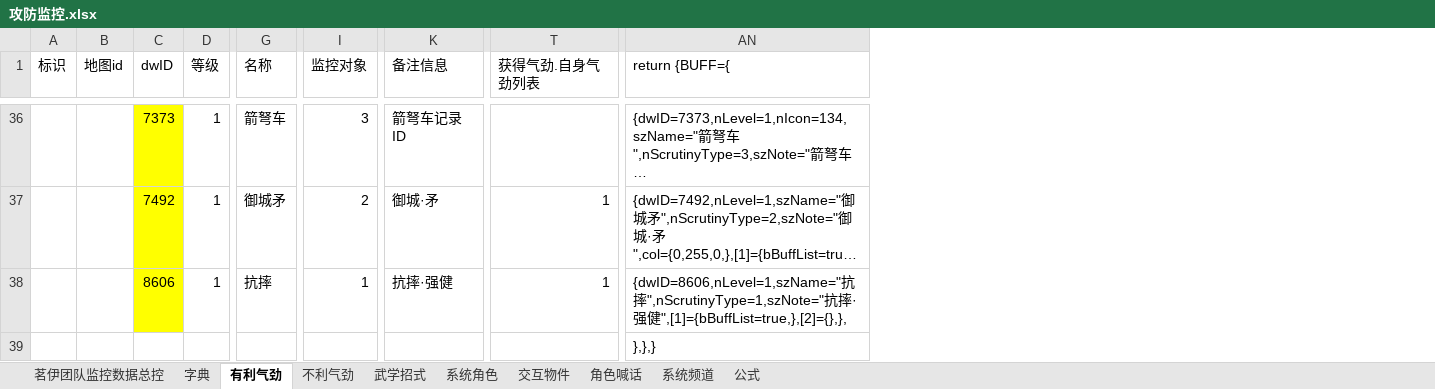
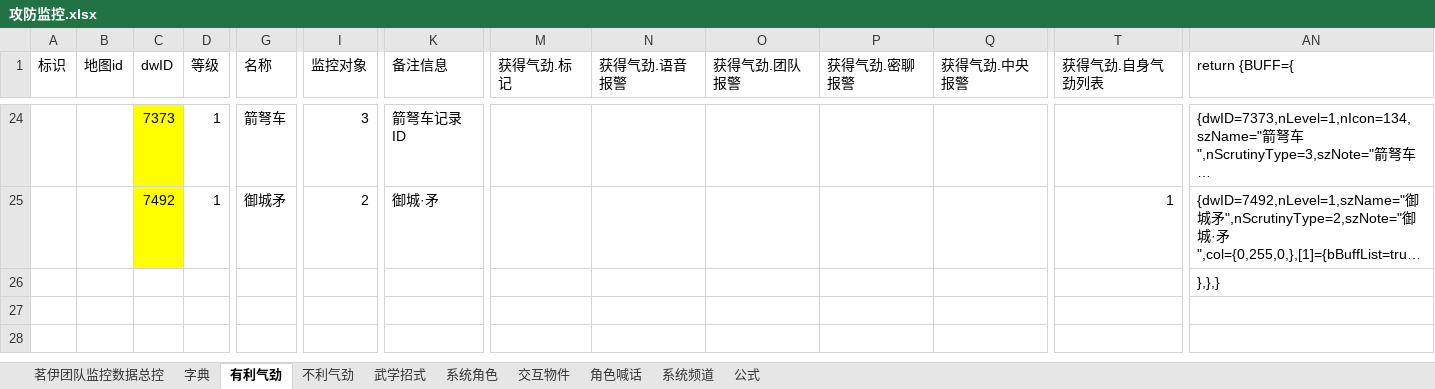
Before and after one commit to LyKoiya/LHDBM, an Excel workbook: 阵营/攻防监控.xlsx, sheet 有利气劲, drawn as a sheet; only a part is shown, gaps mark what is left out; long unchanged cells end in …; values as stored, in another font and other column widths than the file's, no borders; removed rows and columns are numbered as before the commit, all else as after; rows hold the shown columns only; the diff covers the shown part only; the diff names each change by its address in the sheet, - before the commit and + after, or states it on an @@ line.

```diff
--- a/阵营/攻防监控.xlsx (sheet 有利气劲)
+++ b/阵营/攻防监控.xlsx (sheet 有利气劲)
@@ column M (获得气劲.标记) unhidden, empty @@
@@ column N (获得气劲.语音报警) unhidden, empty @@
@@ column O (获得气劲.团队报警) unhidden, empty @@
@@ column P (获得气劲.密聊报警) unhidden, empty @@
@@ column Q (获得气劲.中央报警) unhidden, empty @@
-row 38:  |  | 8606 | 1 | 抗摔 | 1 | 抗摔·强健 | 1 | {dwID=8606,nLevel=1,szName="抗摔",nScrutinyType=1,szNote="抗摔·强健",[1]={bBuffList=true,},[2]={},},
```
Also changed, not shown: 2 added rows, 14 removed rows and 1 edited cell elsewhere in this sheet, sheet 武学招式, sheet 不利气劲, sheet 茗伊团队监控数据总控, formulas that keep their value, 模板/团队监控·通用.xlsx, 阵营/九素云峰.xlsx, 21 other files.
